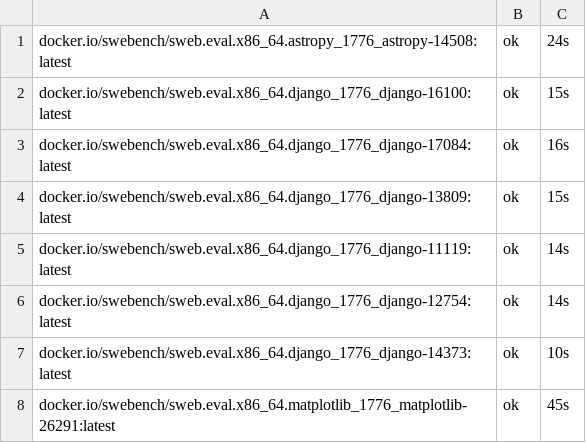
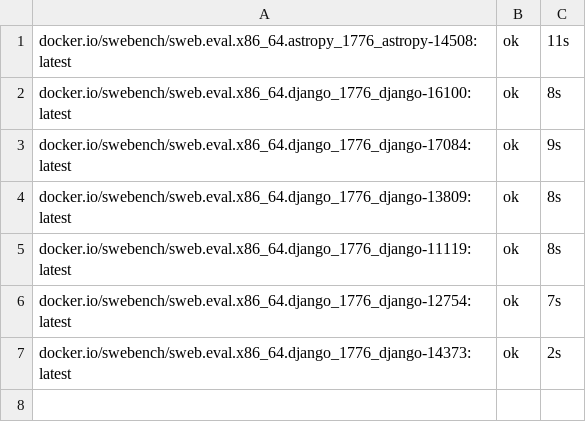
Before and after one commit to tospe/domeline-agent-speedup, a TSV file: results/traces/pull_status.tsv, drawn as a sheet.

```diff
--- a/results/traces/pull_status.tsv
+++ b/results/traces/pull_status.tsv
@@ -1,8 +1,7 @@
-docker.io/swebench/sweb.eval.x86_64.astropy_1776_astropy-14508:latest	ok	24s
-docker.io/swebench/sweb.eval.x86_64.django_1776_django-16100:latest	ok	15s
-docker.io/swebench/sweb.eval.x86_64.django_1776_django-17084:latest	ok	16s
-docker.io/swebench/sweb.eval.x86_64.django_1776_django-13809:latest	ok	15s
-docker.io/swebench/sweb.eval.x86_64.django_1776_django-11119:latest	ok	14s
-docker.io/swebench/sweb.eval.x86_64.django_1776_django-12754:latest	ok	14s
-docker.io/swebench/sweb.eval.x86_64.django_1776_django-14373:latest	ok	10s
-docker.io/swebench/sweb.eval.x86_64.matplotlib_1776_matplotlib-26291:latest	ok	45s
+docker.io/swebench/sweb.eval.x86_64.astropy_1776_astropy-14508:latest	ok	11s
+docker.io/swebench/sweb.eval.x86_64.django_1776_django-16100:latest	ok	8s
+docker.io/swebench/sweb.eval.x86_64.django_1776_django-17084:latest	ok	9s
+docker.io/swebench/sweb.eval.x86_64.django_1776_django-13809:latest	ok	8s
+docker.io/swebench/sweb.eval.x86_64.django_1776_django-11119:latest	ok	8s
+docker.io/swebench/sweb.eval.x86_64.django_1776_django-12754:latest	ok	7s
+docker.io/swebench/sweb.eval.x86_64.django_1776_django-14373:latest	ok	2s
```
Also changed, not shown: results/gpu/g1_status.tsv, 13 other files.
